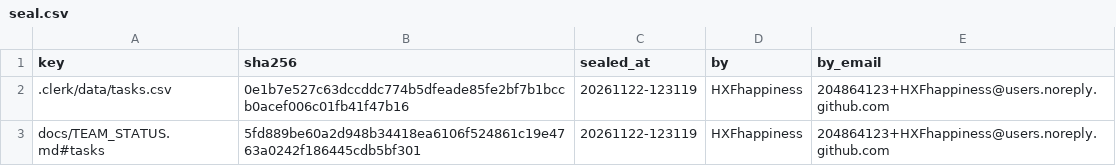
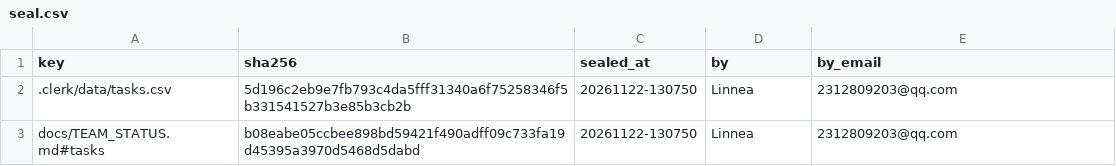
Before and after one commit to IweirdoI/OmniAble, a CSV file: .clerk/seal/seal.csv, drawn as a sheet.

```diff
--- a/.clerk/seal/seal.csv
+++ b/.clerk/seal/seal.csv
@@ -1,3 +1,3 @@
 key,sha256,sealed_at,by,by_email
-.clerk/data/tasks.csv,0e1b7e527c63dccddc774b5dfeade85fe2bf7b1bccb0acef006c01fb41f47b16,20261122-123119,HXFhappiness,204864123+HXFhappiness@users.noreply.github.com
-docs/TEAM_STATUS.md#tasks,5fd889be60a2d948b34418ea6106f524861c19e4763a0242f186445cdb5bf301,20261122-123119,HXFhappiness,204864123+HXFhappiness@users.noreply.github.com
+.clerk/data/tasks.csv,5d196c2eb9e7fb793c4da5fff31340a6f75258346f5b331541527b3e85b3cb2b,20261122-130750,Linnea,2312809203@qq.com
+docs/TEAM_STATUS.md#tasks,b08eabe05ccbee898bd59421f490adff09c733fa19d45395a3970d5468d5dabd,20261122-130750,Linnea,2312809203@qq.com
```
Also changed, not shown: .clerk/data/tasks.csv, 1 other file.
